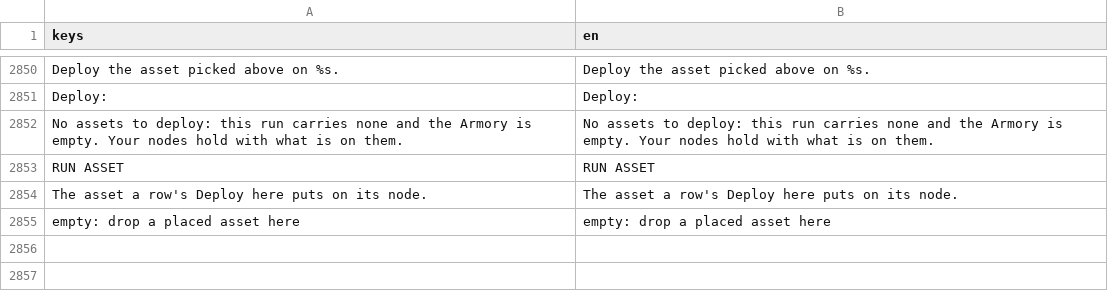
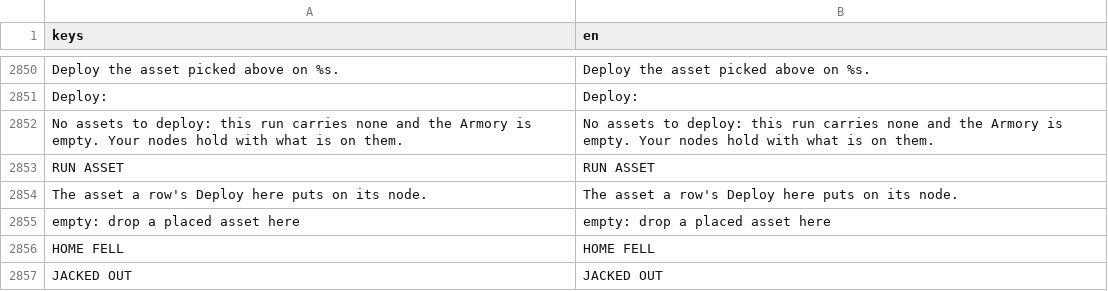
Before and after one commit to Noitues/REBEL_CELL, a CSV file: assets/text/strings.csv, drawn as a sheet; only a part is shown, gaps mark what is left out; the diff names each change by its address in the sheet, - before the commit and + after, or states it on an @@ line.

```diff
--- a/assets/text/strings.csv
+++ b/assets/text/strings.csv
+row 2856: HOME FELL | HOME FELL
+row 2857: JACKED OUT | JACKED OUT
```
Also changed, not shown: 13 other files.
